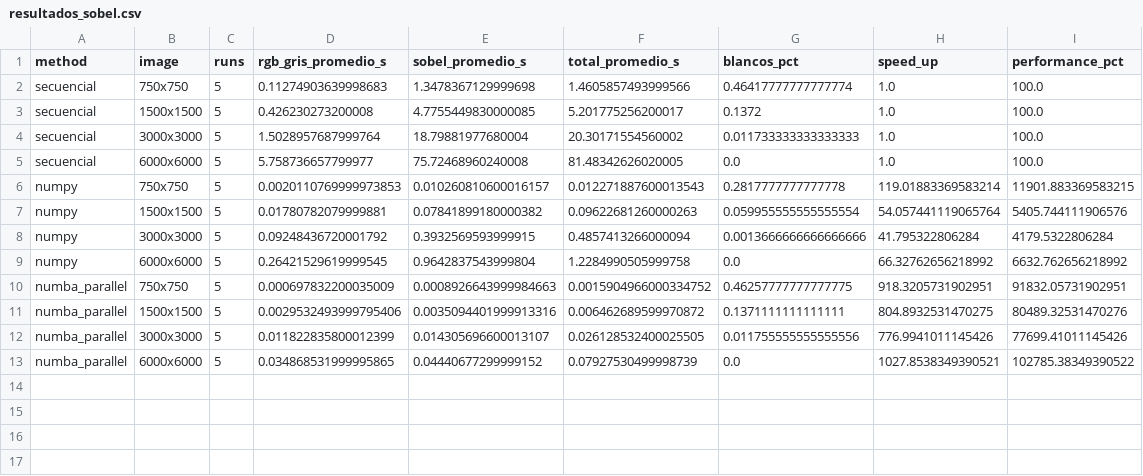
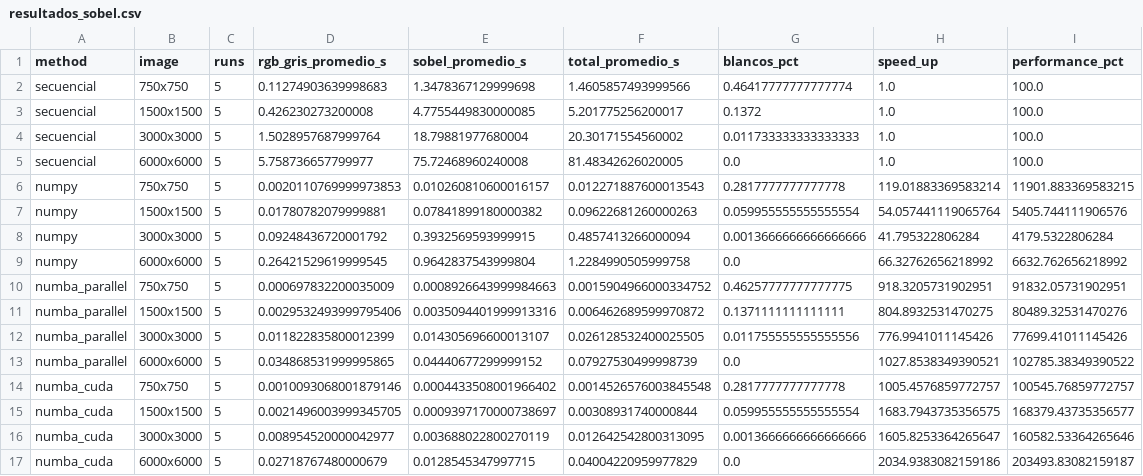
Before and after one commit to SantiCativ/Sistemas-Paralelos, a CSV file: SOBEL/resultados_sobel.csv, drawn as a sheet.

Commit message:
ADD: results for numba cuda

```diff
--- a/SOBEL/resultados_sobel.csv
+++ b/SOBEL/resultados_sobel.csv
@@ -13 +13,5 @@ numba_parallel,3000x3000,5,0.011822835800012399,0.014305696600013107,0.026128532
 numba_parallel,6000x6000,5,0.034868531999995865,0.04440677299999152,0.07927530499998739,0.0,1027.8538349390521,102785.38349390522
+numba_cuda,750x750,5,0.0010093068001879146,0.0004433508001966402,0.0014526576003845548,0.2817777777777778,1005.4576859772757,100545.76859772757
+numba_cuda,1500x1500,5,0.0021496003999345705,0.0009397170000738697,0.00308931740000844,0.059955555555555554,1683.7943735356575,168379.43735356577
+numba_cuda,3000x3000,5,0.008954520000042977,0.003688022800270119,0.012642542800313095,0.0013666666666666666,1605.8253364265647,160582.53364265646
+numba_cuda,6000x6000,5,0.02718767480000679,0.0128545347997715,0.04004220959977829,0.0,2034.9383082159186,203493.83082159187
```
